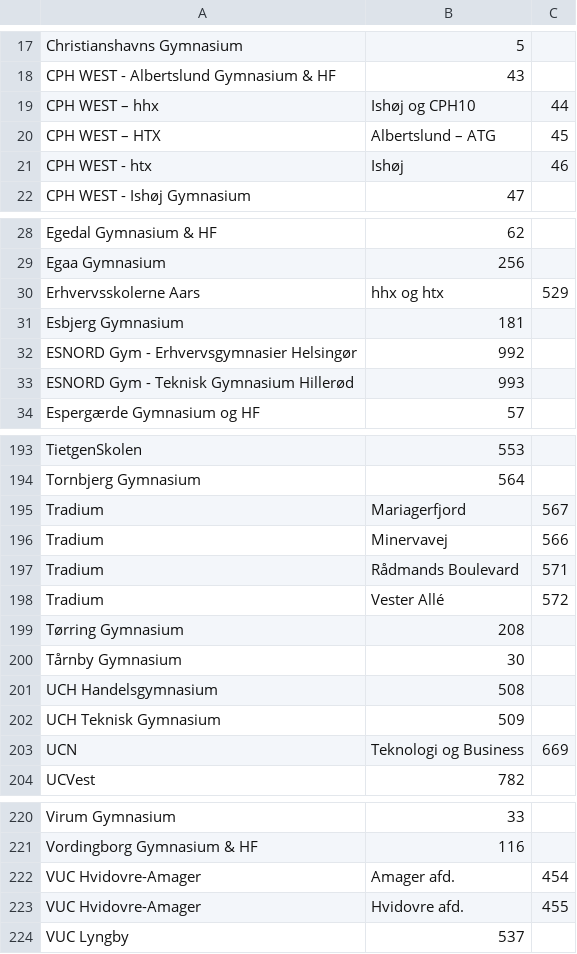
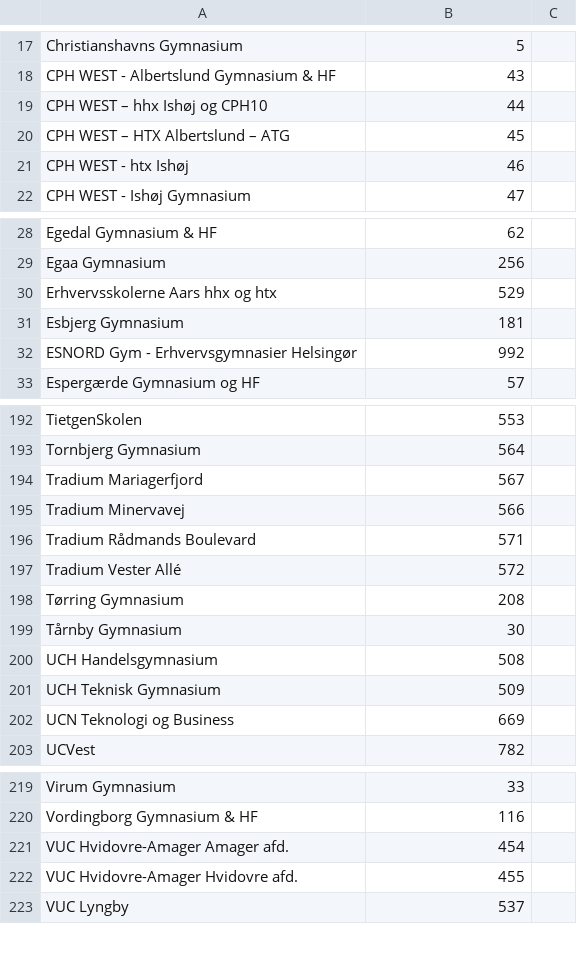
Before and after one commit to Monadios/lectio-lister, a CSV file: schools.csv (was skoler.csv), drawn as a sheet; only a part is shown, gaps mark what is left out; removed rows and columns are numbered as before the commit, all else as after; the diff covers the shown part only; the diff names each change by its address in the sheet, - before the commit and + after, or states it on an @@ line.

```diff
--- a/skoler.csv
+++ b/schools.csv
-row 19: CPH WEST – hhx | Ishøj og CPH10 | 44
-row 20: CPH WEST – HTX | Albertslund – ATG | 45
-row 21: CPH WEST - htx | Ishøj | 46
+row 19: CPH WEST – hhx Ishøj og CPH10 | 44
+row 20: CPH WEST – HTX Albertslund – ATG | 45
+row 21: CPH WEST - htx Ishøj | 46
-row 30: Erhvervsskolerne Aars | hhx og htx | 529
+row 30: Erhvervsskolerne Aars hhx og htx | 529
-row 33: ESNORD Gym - Teknisk Gymnasium Hillerød | 993
-row 195: Tradium | Mariagerfjord | 567
-row 196: Tradium | Minervavej | 566
-row 197: Tradium | Rådmands Boulevard | 571
-row 198: Tradium | Vester Allé | 572
+row 194: Tradium Mariagerfjord | 567
+row 195: Tradium Minervavej | 566
+row 196: Tradium Rådmands Boulevard | 571
+row 197: Tradium Vester Allé | 572
-row 203: UCN | Teknologi og Business | 669
+row 202: UCN Teknologi og Business | 669
-row 222: VUC Hvidovre-Amager | Amager afd. | 454
-row 223: VUC Hvidovre-Amager | Hvidovre afd. | 455
+row 221: VUC Hvidovre-Amager Amager afd. | 454
+row 222: VUC Hvidovre-Amager Hvidovre afd. | 455
```
Also changed, not shown: 3 added rows, 4 removed rows and 1 edited cell elsewhere in this file, 4 other files.
